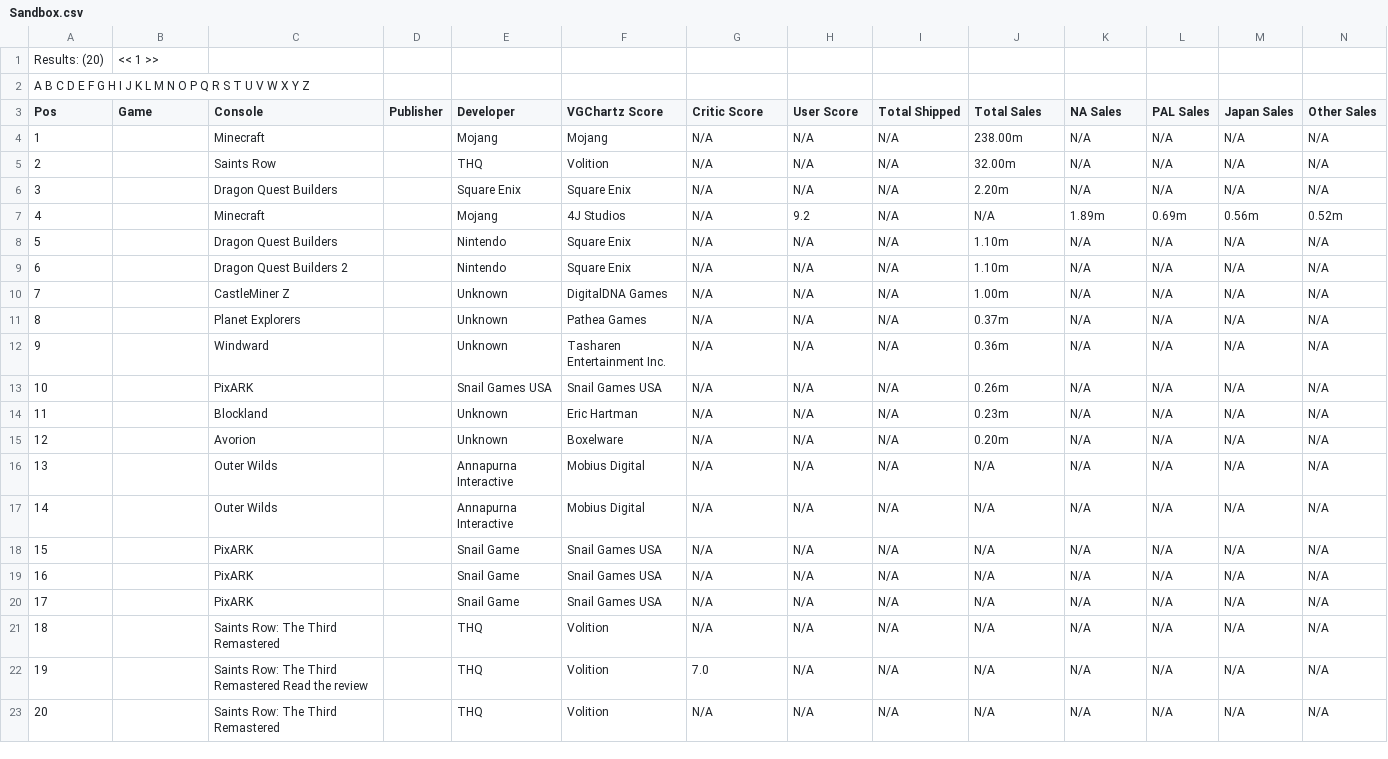
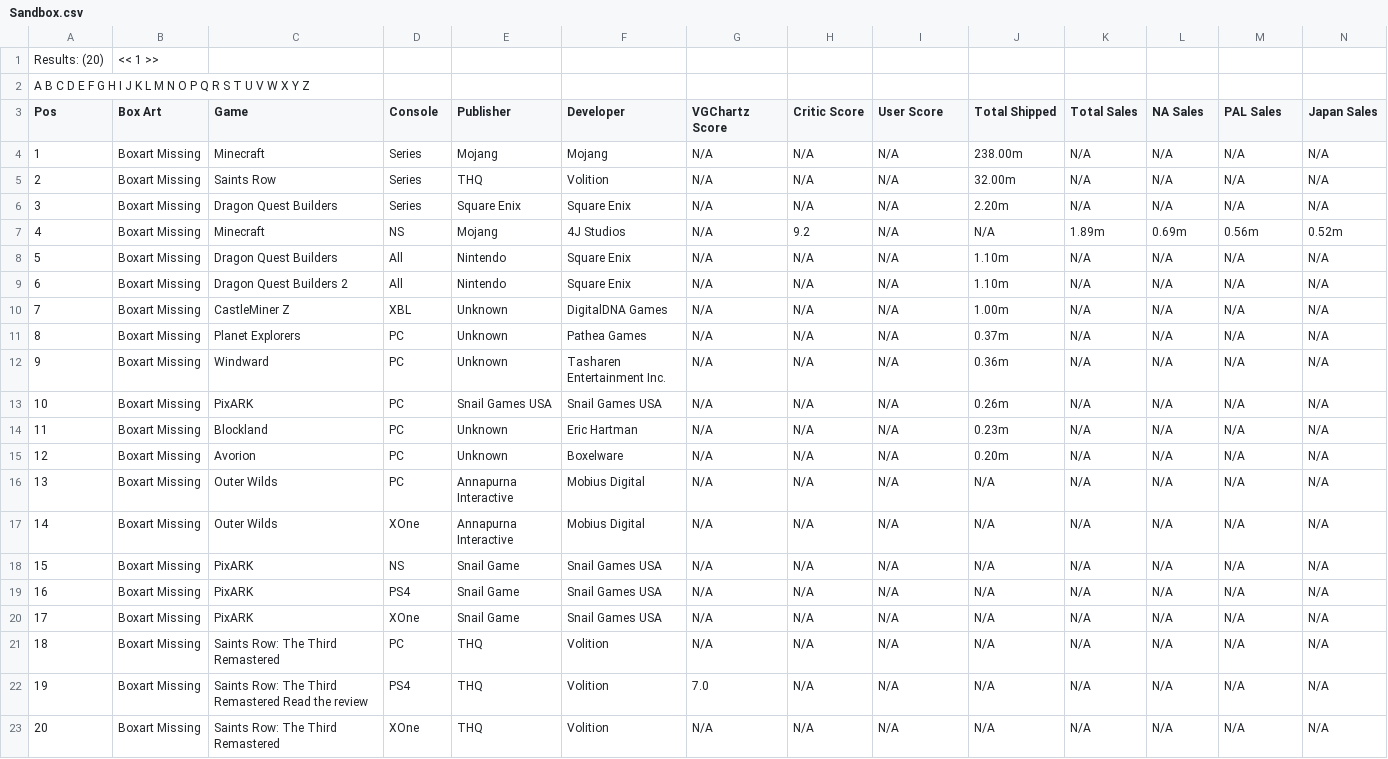
Before and after one commit to adamhaertter/Data-Science-Final, a CSV file: data/raw/Sandbox.csv, drawn as a sheet; only a part is shown; the diff covers the shown part only; the diff names each change by its address in the sheet, - before the commit and + after, or states it on an @@ line.

```diff
--- a/data/raw/Sandbox.csv
+++ b/data/raw/Sandbox.csv
-B3: Game
+B3: Box Art
-C3: Console
+C3: Game
-D3: Publisher
+D3: Console
-E3: Developer
+E3: Publisher
-F3: VGChartz Score
+F3: Developer
-G3: Critic Score
+G3: VGChartz Score
-H3: User Score
+H3: Critic Score
-I3: Total Shipped
+I3: User Score
-J3: Total Sales
+J3: Total Shipped
-K3: NA Sales
+K3: Total Sales
-L3: PAL Sales
+L3: NA Sales
-M3: Japan Sales
+M3: PAL Sales
-N3: Other Sales
+N3: Japan Sales
-B4:B23 (Box Art): (empty)
+B4:B23 (Box Art): Boxart Missing
-D4:D6 (Console): (empty)
+D4:D6 (Console): Series
-D7 (Console): (empty)
+D7 (Console): NS
-D8:D9 (Console): (empty)
+D8:D9 (Console): All
-D10 (Console): (empty)
+D10 (Console): XBL
-D11:D16 (Console): (empty)
+D11:D16 (Console): PC
-D17 (Console): (empty)
+D17 (Console): XOne
-D18 (Console): (empty)
+D18 (Console): NS
-D19 (Console): (empty)
+D19 (Console): PS4
-D20 (Console): (empty)
+D20 (Console): XOne
-D21 (Console): (empty)
+D21 (Console): PC
-D22 (Console): (empty)
+D22 (Console): PS4
-D23 (Console): (empty)
+D23 (Console): XOne
```
Also changed, not shown: 3 edited cells elsewhere in this file, data/raw/Board_Game.csv, data/raw/Education.csv, 18 other files.
